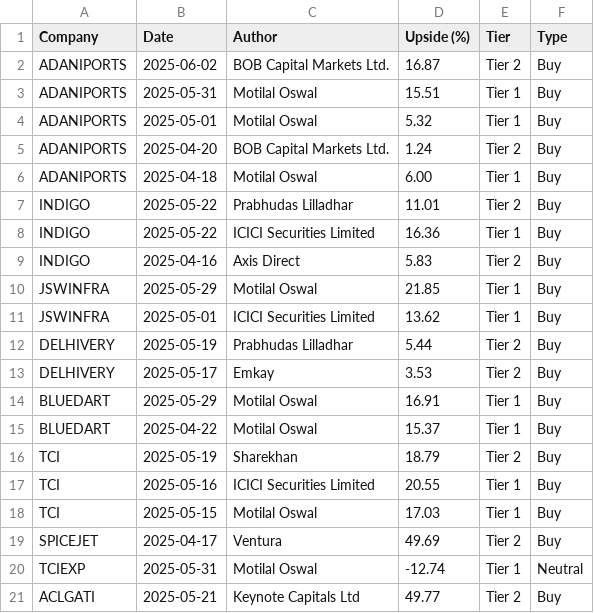
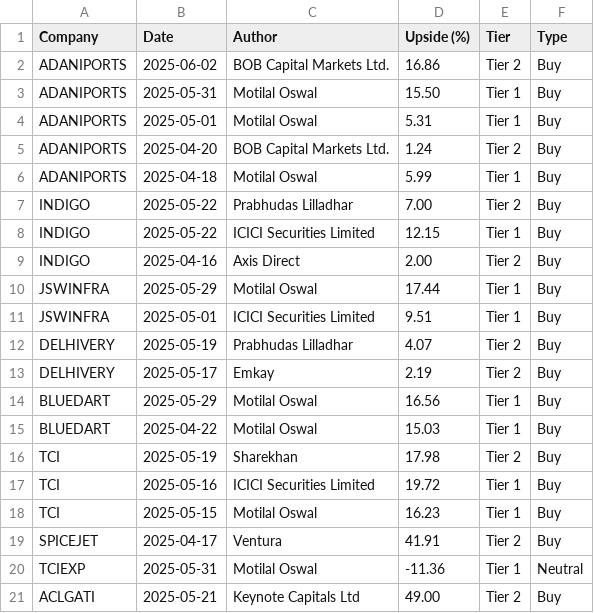
Before and after one commit to Meaddu/trendlyneScrapper, a CSV file: transportation_sector_reports.csv, drawn as a sheet.

```diff
--- a/transportation_sector_reports.csv
+++ b/transportation_sector_reports.csv
@@ -1,21 +1,21 @@
 Company,Date,Author,Upside (%),Tier,Type
-ADANIPORTS,2025-06-02,BOB Capital Markets Ltd.,16.87,Tier 2,Buy
-ADANIPORTS,2025-05-31,Motilal Oswal,15.51,Tier 1,Buy
-ADANIPORTS,2025-05-01,Motilal Oswal,5.32,Tier 1,Buy
+ADANIPORTS,2025-06-02,BOB Capital Markets Ltd.,16.86,Tier 2,Buy
+ADANIPORTS,2025-05-31,Motilal Oswal,15.50,Tier 1,Buy
+ADANIPORTS,2025-05-01,Motilal Oswal,5.31,Tier 1,Buy
 ADANIPORTS,2025-04-20,BOB Capital Markets Ltd.,1.24,Tier 2,Buy
-ADANIPORTS,2025-04-18,Motilal Oswal,6.00,Tier 1,Buy
-INDIGO,2025-05-22,Prabhudas Lilladhar,11.01,Tier 2,Buy
-INDIGO,2025-05-22,ICICI Securities Limited,16.36,Tier 1,Buy
-INDIGO,2025-04-16,Axis Direct,5.83,Tier 2,Buy
-JSWINFRA,2025-05-29,Motilal Oswal,21.85,Tier 1,Buy
-JSWINFRA,2025-05-01,ICICI Securities Limited,13.62,Tier 1,Buy
-DELHIVERY,2025-05-19,Prabhudas Lilladhar,5.44,Tier 2,Buy
-DELHIVERY,2025-05-17,Emkay,3.53,Tier 2,Buy
-BLUEDART,2025-05-29,Motilal Oswal,16.91,Tier 1,Buy
-BLUEDART,2025-04-22,Motilal Oswal,15.37,Tier 1,Buy
-TCI,2025-05-19,Sharekhan,18.79,Tier 2,Buy
-TCI,2025-05-16,ICICI Securities Limited,20.55,Tier 1,Buy
-TCI,2025-05-15,Motilal Oswal,17.03,Tier 1,Buy
-SPICEJET,2025-04-17,Ventura,49.69,Tier 2,Buy
-TCIEXP,2025-05-31,Motilal Oswal,-12.74,Tier 1,Neutral
-ACLGATI,2025-05-21,Keynote Capitals Ltd,49.77,Tier 2,Buy
+ADANIPORTS,2025-04-18,Motilal Oswal,5.99,Tier 1,Buy
+INDIGO,2025-05-22,Prabhudas Lilladhar,7.00,Tier 2,Buy
+INDIGO,2025-05-22,ICICI Securities Limited,12.15,Tier 1,Buy
+INDIGO,2025-04-16,Axis Direct,2.00,Tier 2,Buy
+JSWINFRA,2025-05-29,Motilal Oswal,17.44,Tier 1,Buy
+JSWINFRA,2025-05-01,ICICI Securities Limited,9.51,Tier 1,Buy
+DELHIVERY,2025-05-19,Prabhudas Lilladhar,4.07,Tier 2,Buy
+DELHIVERY,2025-05-17,Emkay,2.19,Tier 2,Buy
+BLUEDART,2025-05-29,Motilal Oswal,16.56,Tier 1,Buy
+BLUEDART,2025-04-22,Motilal Oswal,15.03,Tier 1,Buy
+TCI,2025-05-19,Sharekhan,17.98,Tier 2,Buy
+TCI,2025-05-16,ICICI Securities Limited,19.72,Tier 1,Buy
+TCI,2025-05-15,Motilal Oswal,16.23,Tier 1,Buy
+SPICEJET,2025-04-17,Ventura,41.91,Tier 2,Buy
+TCIEXP,2025-05-31,Motilal Oswal,-11.36,Tier 1,Neutral
+ACLGATI,2025-05-21,Keynote Capitals Ltd,49.00,Tier 2,Buy
```
Also changed, not shown: transportation_companies.csv.
